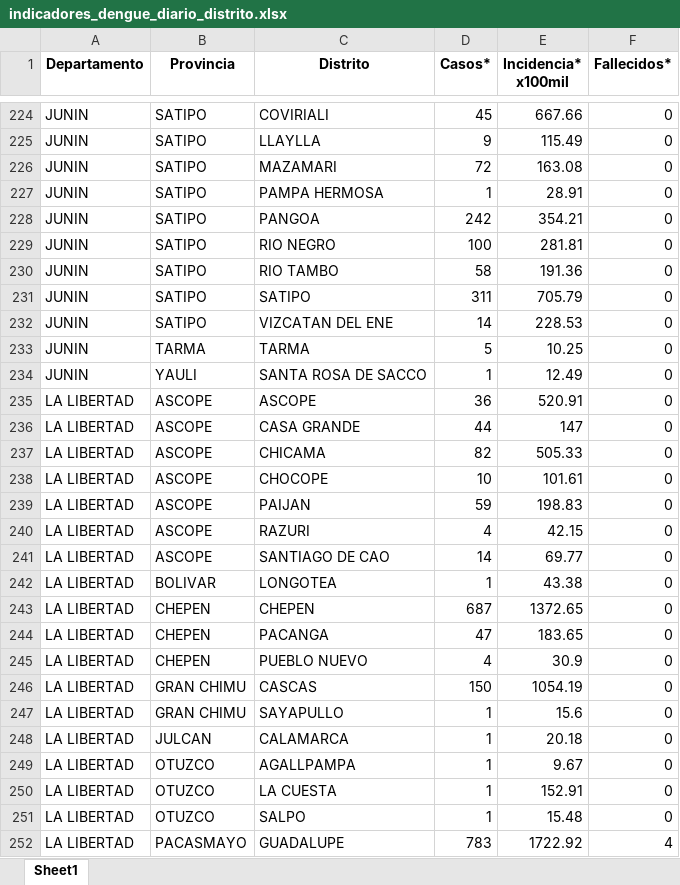
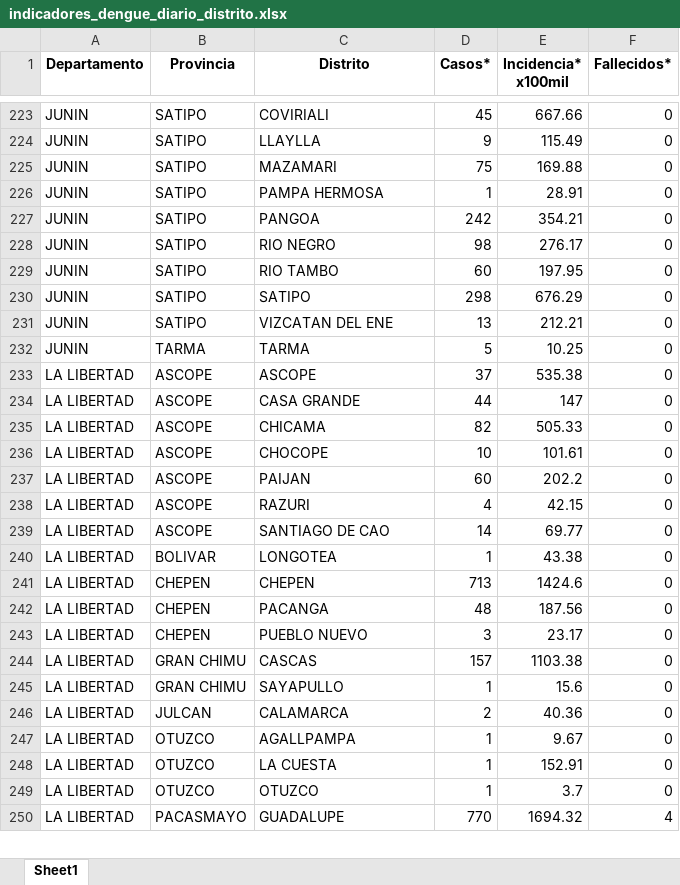
Before and after one commit to jlhuacles/dengue-final, an Excel workbook: indicadores_dengue_diario_distrito.xlsx, sheet Sheet1, drawn as a sheet; only a part is shown, gaps mark what is left out; values as stored, in another font and other column widths than the file's, no borders; removed rows and columns are numbered as before the commit, all else as after; the diff covers the shown part only; the diff names each change by its address in the sheet, - before the commit and + after, or states it on an @@ line.

```diff
--- a/indicadores_dengue_diario_distrito.xlsx (sheet Sheet1)
+++ b/indicadores_dengue_diario_distrito.xlsx (sheet Sheet1)
-D225 (Casos*): 72
+D225 (Casos*): 75
-E225 (Incidencia* x100mil): 163.08
+E225 (Incidencia* x100mil): 169.88
-D228 (Casos*): 100
+D228 (Casos*): 98
-E228 (Incidencia* x100mil): 281.81
+E228 (Incidencia* x100mil): 276.17
-D229 (Casos*): 58
+D229 (Casos*): 60
-E229 (Incidencia* x100mil): 191.36
+E229 (Incidencia* x100mil): 197.95
-D230 (Casos*): 311
+D230 (Casos*): 298
-E230 (Incidencia* x100mil): 705.79
+E230 (Incidencia* x100mil): 676.29
-D231 (Casos*): 14
+D231 (Casos*): 13
-E231 (Incidencia* x100mil): 228.53
+E231 (Incidencia* x100mil): 212.21
-row 234: JUNIN | YAULI | SANTA ROSA DE SACCO | 1 | 12.49 | 0
-D233 (Casos*): 36
+D233 (Casos*): 37
-E233 (Incidencia* x100mil): 520.91
+E233 (Incidencia* x100mil): 535.38
-D237 (Casos*): 59
+D237 (Casos*): 60
-E237 (Incidencia* x100mil): 198.83
+E237 (Incidencia* x100mil): 202.2
-D241 (Casos*): 687
+D241 (Casos*): 713
-E241 (Incidencia* x100mil): 1372.65
+E241 (Incidencia* x100mil): 1424.6
-D242 (Casos*): 47
+D242 (Casos*): 48
-E242 (Incidencia* x100mil): 183.65
+E242 (Incidencia* x100mil): 187.56
-D243 (Casos*): 4
+D243 (Casos*): 3
-E243 (Incidencia* x100mil): 30.9
+E243 (Incidencia* x100mil): 23.17
-D244 (Casos*): 150
+D244 (Casos*): 157
-E244 (Incidencia* x100mil): 1054.19
+E244 (Incidencia* x100mil): 1103.38
-D246 (Casos*): 1
+D246 (Casos*): 2
-E246 (Incidencia* x100mil): 20.18
+E246 (Incidencia* x100mil): 40.36
-C249 (Distrito): SALPO
+C249 (Distrito): OTUZCO
-E249 (Incidencia* x100mil): 15.48
+E249 (Incidencia* x100mil): 3.7
-D250 (Casos*): 783
+D250 (Casos*): 770
-E250 (Incidencia* x100mil): 1722.92
+E250 (Incidencia* x100mil): 1694.32
```
Also changed, not shown: 2 added rows, 3 removed rows and 595 edited cells elsewhere in this sheet.
